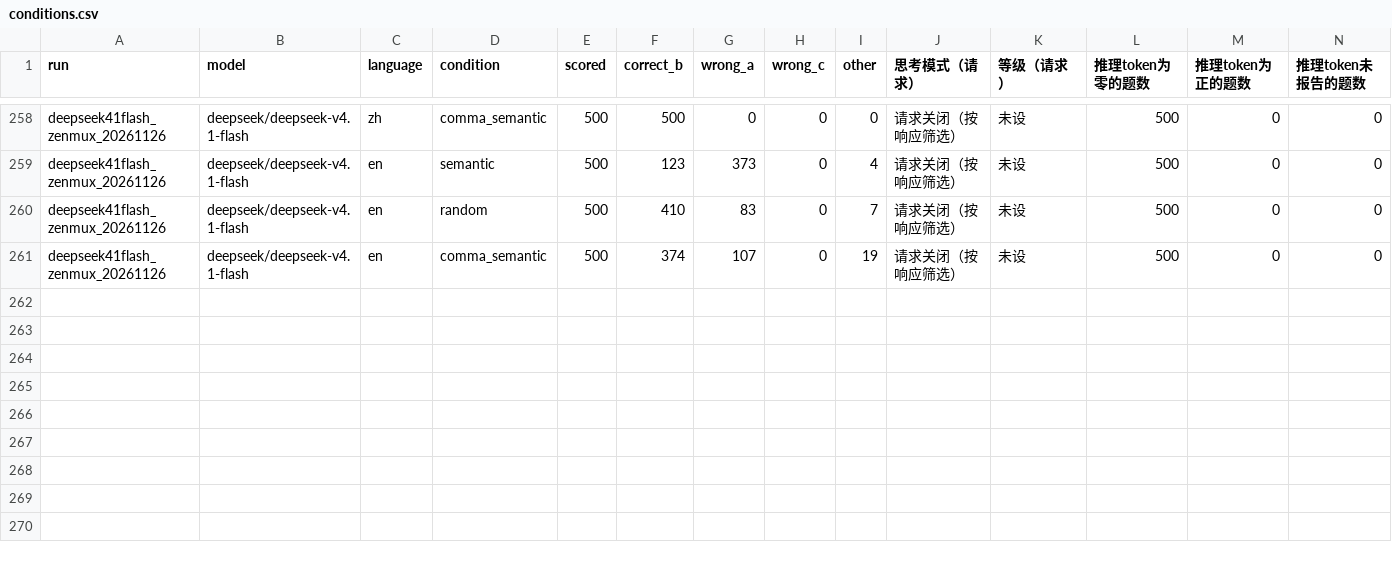
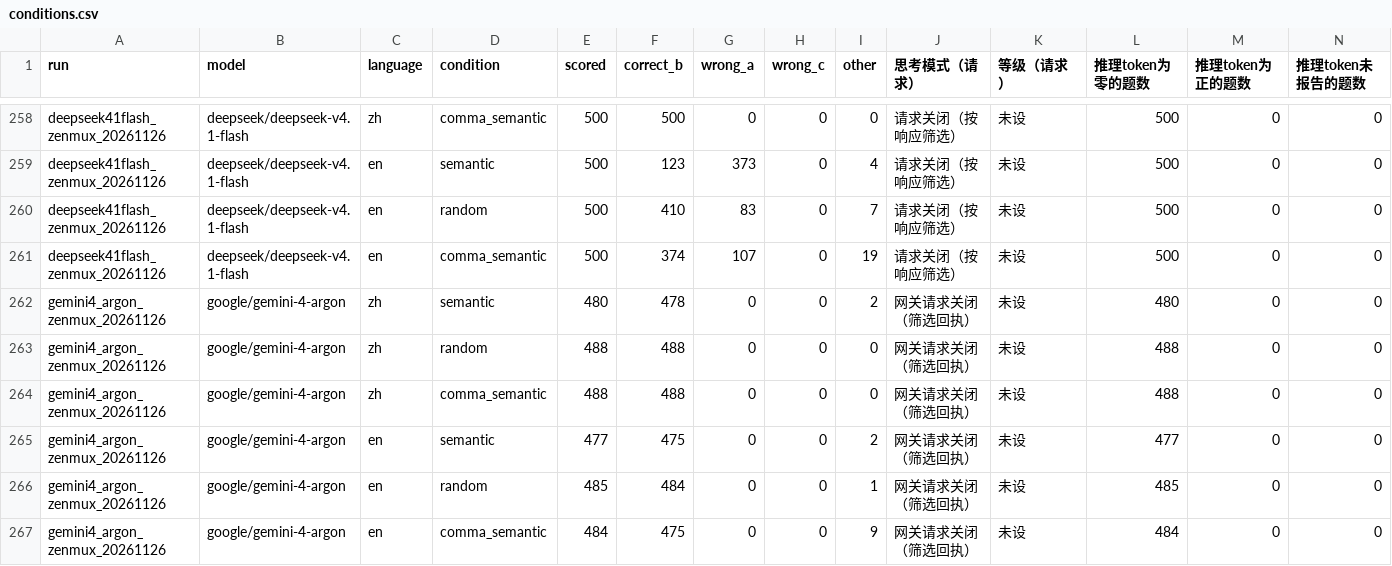
Before and after one commit to qt336/semantic-fusion, a CSV file: results/extended/conditions.csv, drawn as a sheet; only a part is shown, gaps mark what is left out; rows hold the shown columns only; the diff names each change by its address in the sheet, - before the commit and + after, or states it on an @@ line.

```diff
--- a/results/extended/conditions.csv
+++ b/results/extended/conditions.csv
+row 262: gemini4_argon_zenmux_20261126 | google/gemini-4-argon | zh | semantic | 480 | 478 | 0 | 0 | 2 | 网关请求关闭（筛选回执） | 未设 | 480 | 0 | 0
+row 263: gemini4_argon_zenmux_20261126 | google/gemini-4-argon | zh | random | 488 | 488 | 0 | 0 | 0 | 网关请求关闭（筛选回执） | 未设 | 488 | 0 | 0
+row 264: gemini4_argon_zenmux_20261126 | google/gemini-4-argon | zh | comma_semantic | 488 | 488 | 0 | 0 | 0 | 网关请求关闭（筛选回执） | 未设 | 488 | 0 | 0
+row 265: gemini4_argon_zenmux_20261126 | google/gemini-4-argon | en | semantic | 477 | 475 | 0 | 0 | 2 | 网关请求关闭（筛选回执） | 未设 | 477 | 0 | 0
+row 266: gemini4_argon_zenmux_20261126 | google/gemini-4-argon | en | random | 485 | 484 | 0 | 0 | 1 | 网关请求关闭（筛选回执） | 未设 | 485 | 0 | 0
+row 267: gemini4_argon_zenmux_20261126 | google/gemini-4-argon | en | comma_semantic | 484 | 475 | 0 | 0 | 9 | 网关请求关闭（筛选回执） | 未设 | 484 | 0 | 0
```
Also changed, not shown: results/extended/eligibility.csv, 5 other files.
